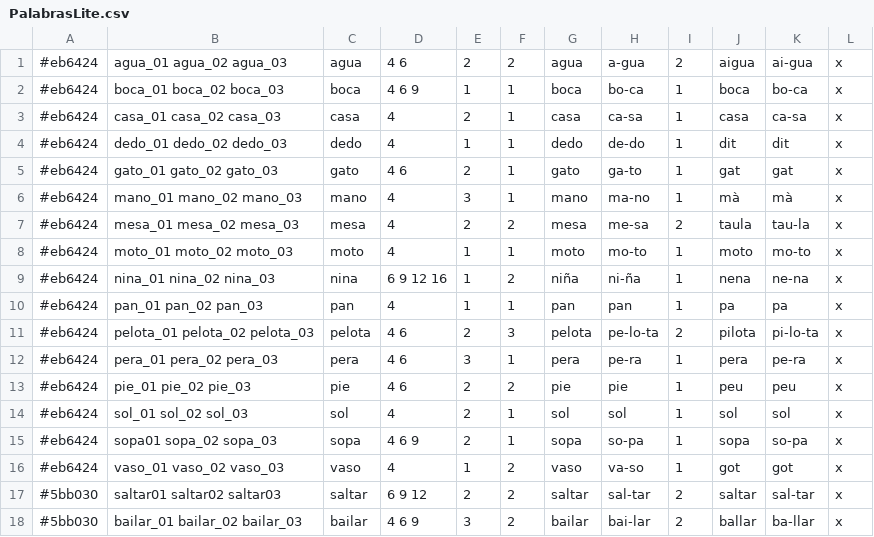
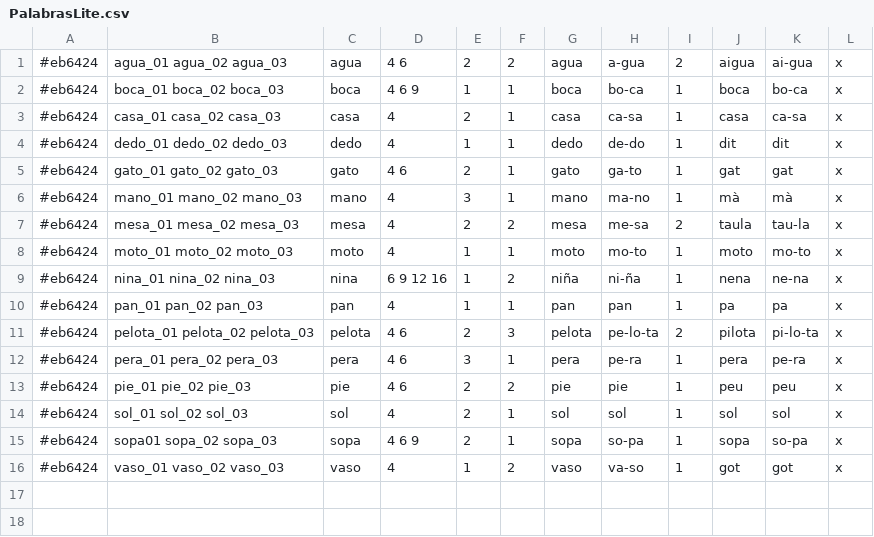
Before and after one commit to ViodDevelopment/YTL, a CSV file: Assets/StreamingAssets/PalabrasLite.csv, drawn as a sheet.

```diff
--- a/Assets/StreamingAssets/PalabrasLite.csv
+++ b/Assets/StreamingAssets/PalabrasLite.csv
@@ -16,3 +16 @@
 #eb6424,vaso_01 vaso_02 vaso_03,vaso,4,1,2,vaso ,va-so ,1,got,got,x
-#5bb030,saltar01 saltar02 saltar03,saltar,6 9 12,2,2,saltar,sal-tar,2,saltar,sal-tar,x
-#5bb030,bailar_01 bailar_02 bailar_03,bailar,4 6 9,3,2,bailar,bai-lar,2,ballar,ba-llar,x
```
Also changed, not shown: 8 other files.
